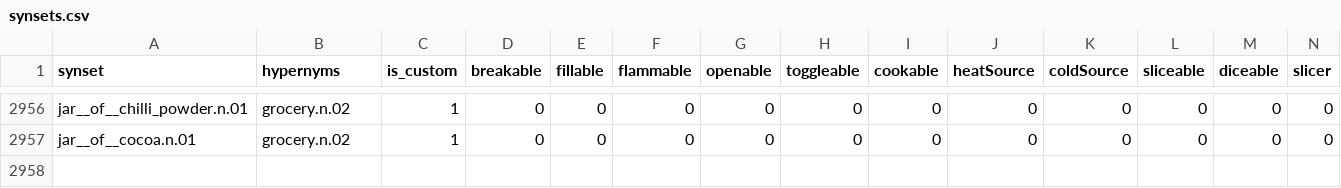
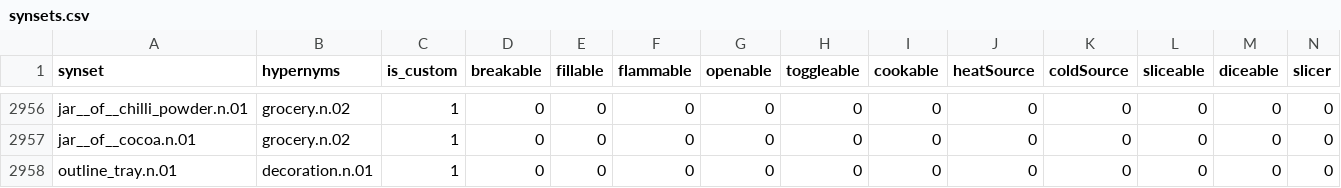
Before and after one commit to StanfordVL/bddl, a CSV file: bddl/generated_data/synsets.csv, drawn as a sheet; only a part is shown, gaps mark what is left out; rows hold the shown columns only; the diff names each change by its address in the sheet, - before the commit and + after, or states it on an @@ line.

```diff
--- a/bddl/generated_data/synsets.csv
+++ b/bddl/generated_data/synsets.csv
+row 2958: outline_tray.n.01 | decoration.n.01 | 1 | 0 | 0 | 0 | 0 | 0 | 0 | 0 | 0 | 0 | 0 | 0
```
Also changed, not shown: bddl/generated_data/category_mapping.csv, bddl/generated_data/object_renames.csv, 8 other files.
